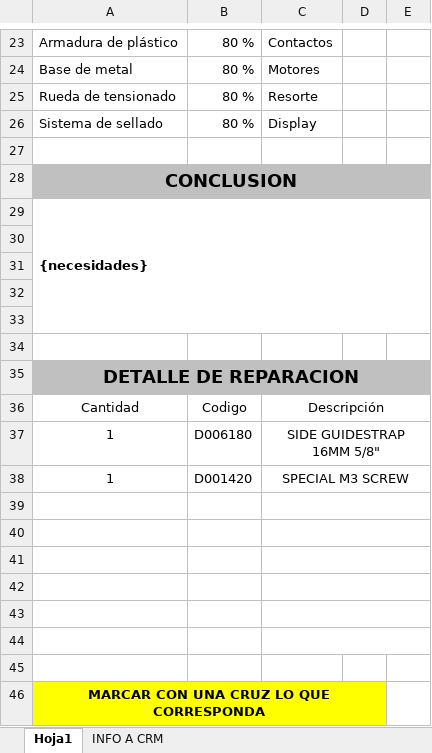
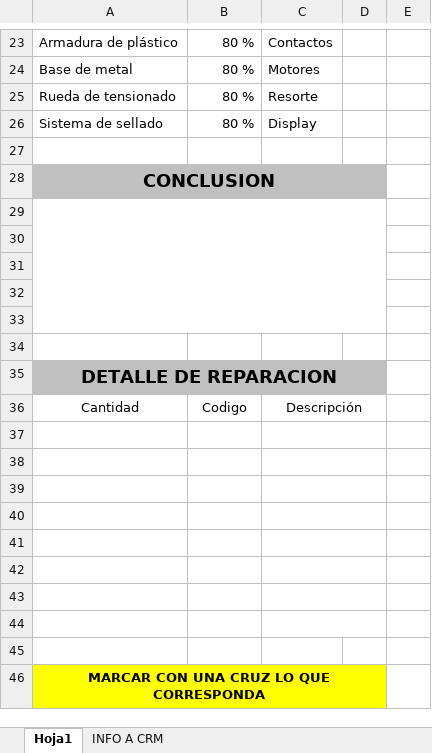
Before and after one commit to Bakal12/SoftwareDML-Testing, an Excel workbook: src/Plantilla_excel.xlsx, sheet Hoja1, drawn as a sheet; only a part is shown, gaps mark what is left out; values as stored, in another font and other column widths than the file's, no borders; charts and pictures not drawn; the diff covers the shown part only; the diff names each change by its address in the sheet, - before the commit and + after, or states it on an @@ line.

```diff
--- a/src/Plantilla_excel.xlsx (sheet Hoja1)
+++ b/src/Plantilla_excel.xlsx (sheet Hoja1)
-A28:E28 merged
+A28:D28 merged
-E28 fill: #C0C0C0
+E28 fill: none
-A29: {necesidades}
+A29: (empty)
-A29:E33 merged
+A29:D33 merged
-A35:E35 merged
+A35:D35 merged
-E35 fill: #C0C0C0
+E35 fill: none
-C36:E36 merged
+C36:D36 merged
-row 37: 1 | D006180 | SIDE GUIDESTRAP 16MM 5/8"
+row 37: (empty)
-C37:E37 merged
+C37:D37 merged
-row 38: 1 | D001420 | SPECIAL M3 SCREW
+row 38: (empty)
-C38:E38 merged
+C38:D38 merged
-C39:E39 merged
+C39:D39 merged
-C40:E40 merged
+C40:D40 merged
-C41:E41 merged
+C41:D41 merged
-C42:E42 merged
+C42:D42 merged
-C43:E43 merged
+C43:D43 merged
-C44:E44 merged
+C44:D44 merged
```
Also changed, not shown: 7 edited cells, cell formats and merged cells elsewhere in this sheet, sheet INFO A CRM, 4 other files.
